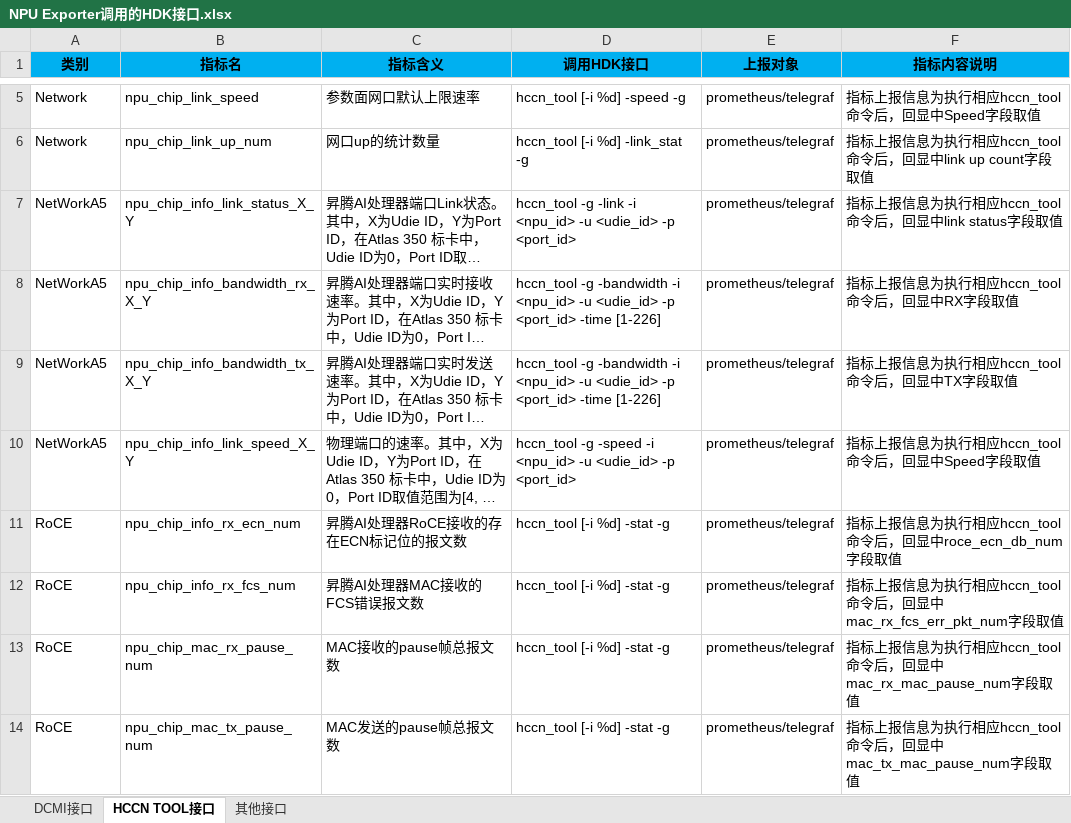
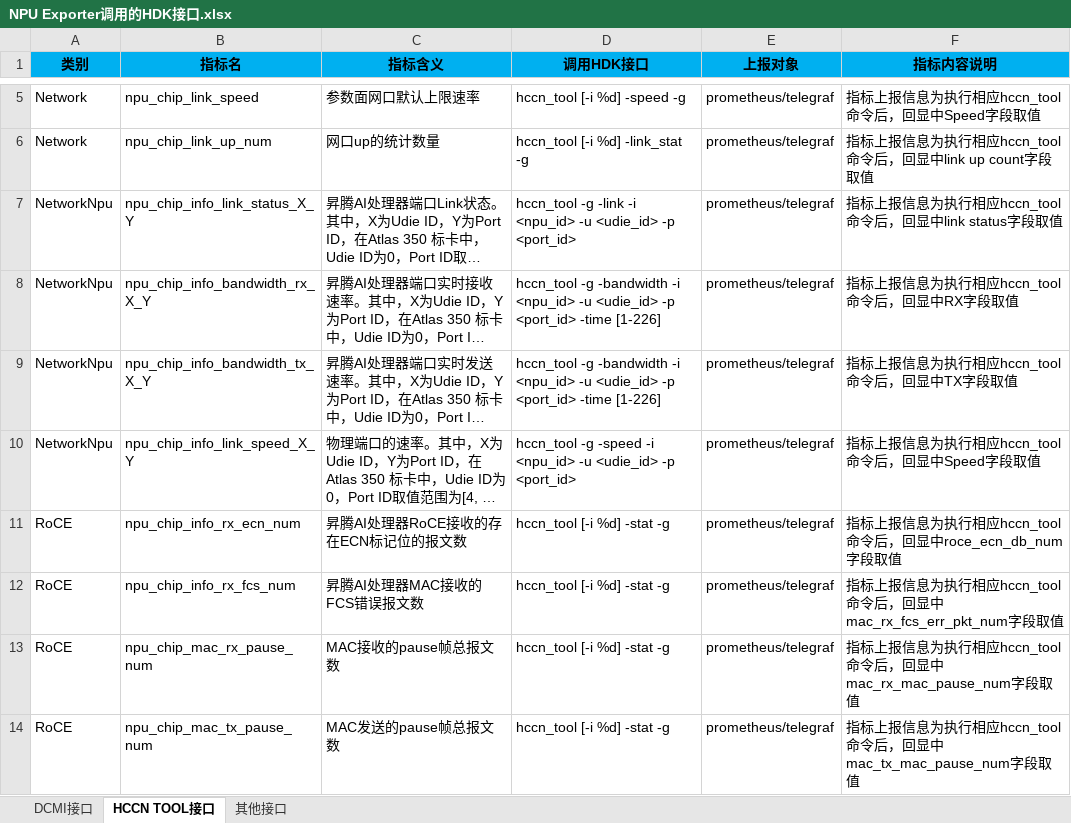
Before and after one commit to Ascend/mind-cluster, an Excel workbook: docs/zh/resource/NPU Exporter调用的HDK接口.xlsx, sheet HCCN TOOL接口, drawn as a sheet; only a part is shown, gaps mark what is left out; long unchanged cells end in …; values as stored, in another font and other column widths than the file's, no borders; the diff names each change by its address in the sheet, - before the commit and + after, or states it on an @@ line.

```diff
--- a/docs/zh/resource/NPU Exporter调用的HDK接口.xlsx (sheet HCCN TOOL接口)
+++ b/docs/zh/resource/NPU Exporter调用的HDK接口.xlsx (sheet HCCN TOOL接口)
-A7:A10 (类别): NetWorkA5
+A7:A10 (类别): NetworkNpu
```
Also changed, not shown: sheet DCMI接口, docs/zh/resource/数据信息说明.xlsx, 23 other files.
